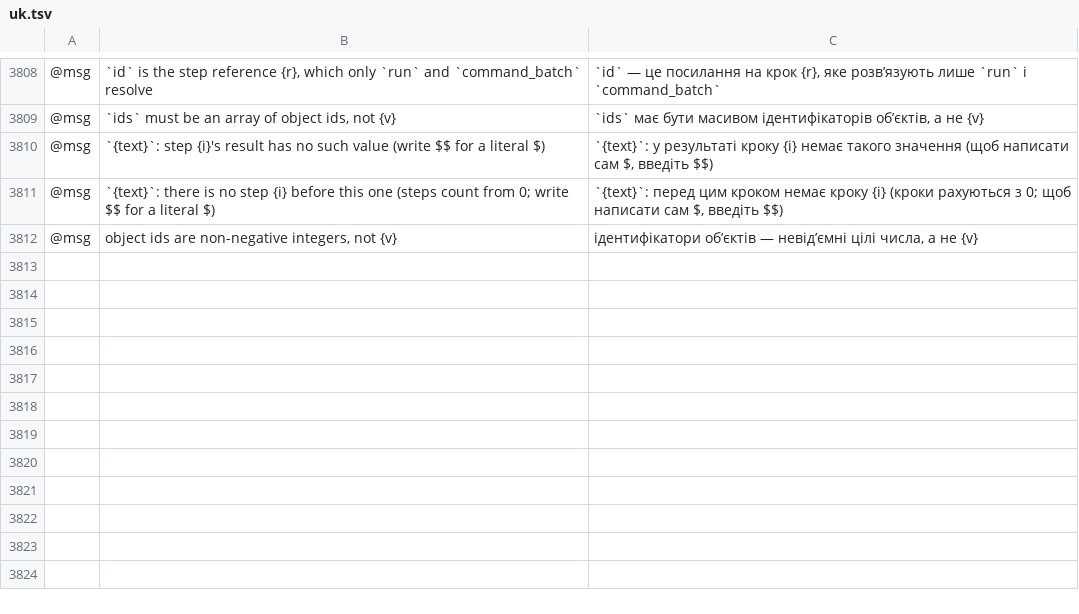
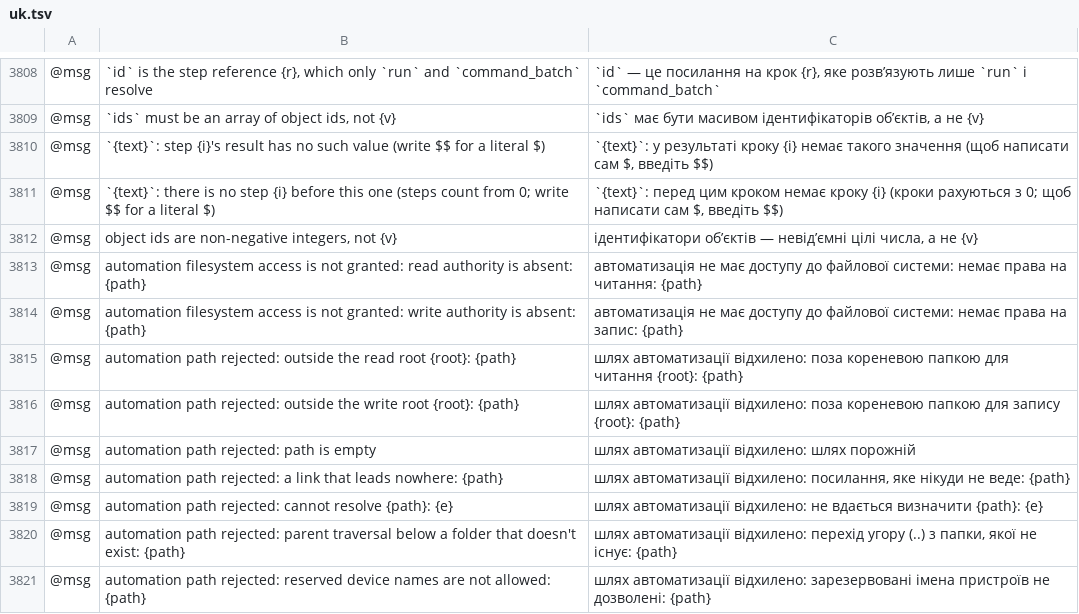
Before and after one commit to Fin3t/vectorcraft, a TSV file: crates/ui-egui/src/i18n/uk.tsv, drawn as a sheet; only a part is shown, gaps mark what is left out; the diff names each change by its address in the sheet, - before the commit and + after, or states it on an @@ line.

```diff
--- a/crates/ui-egui/src/i18n/uk.tsv
+++ b/crates/ui-egui/src/i18n/uk.tsv
+row 3813: @msg | automation filesystem access is not granted: read authority is absent: {path} | автоматизація не має доступу до файлової системи: немає права на читання: {path}
+row 3814: @msg | automation filesystem access is not granted: write authority is absent: {path} | автоматизація не має доступу до файлової системи: немає права на запис: {path}
+row 3815: @msg | automation path rejected: outside the read root {root}: {path} | шлях автоматизації відхилено: поза кореневою папкою для читання {root}: {path}
+row 3816: @msg | automation path rejected: outside the write root {root}: {path} | шлях автоматизації відхилено: поза кореневою папкою для запису {root}: {path}
+row 3817: @msg | automation path rejected: path is empty | шлях автоматизації відхилено: шлях порожній
+row 3818: @msg | automation path rejected: a link that leads nowhere: {path} | шлях автоматизації відхилено: посилання, яке нікуди не веде: {path}
+row 3819: @msg | automation path rejected: cannot resolve {path}: {e} | шлях автоматизації відхилено: не вдається визначити {path}: {e}
+row 3820: @msg | automation path rejected: parent traversal below a folder that doesn't exist: {path} | шлях автоматизації відхилено: перехід угору (..) з папки, якої не існує: {path}
+row 3821: @msg | automation path rejected: reserved device names are not allowed: {path} | шлях автоматизації відхилено: зарезервовані імена пристроїв не дозволені: {path}
```
Also changed, not shown: crates/ui-egui/src/i18n/es.tsv, crates/ui-egui/src/i18n/fr.tsv, 29 other files.
